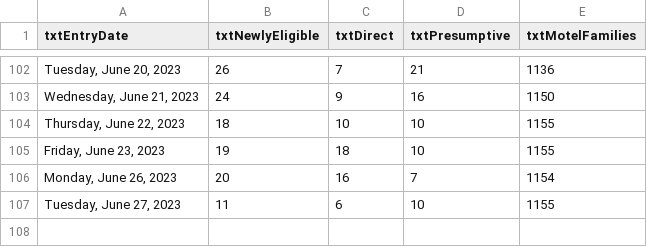
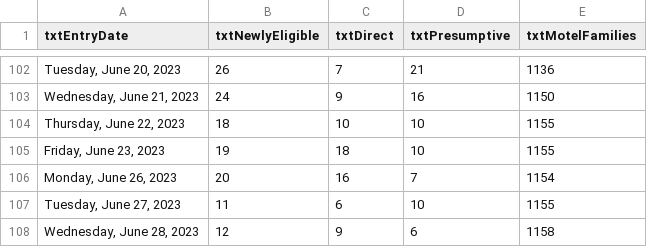
Before and after one commit to BostonGlobe/nr-scraper-housing-stabiliation-data, a CSV file: data/housing-stabilization.csv, drawn as a sheet; only a part is shown, gaps mark what is left out; the diff names each change by its address in the sheet, - before the commit and + after, or states it on an @@ line.

```diff
--- a/data/housing-stabilization.csv
+++ b/data/housing-stabilization.csv
+row 108: Wednesday, June 28, 2023 | 12 | 9 | 6 | 1158
```
